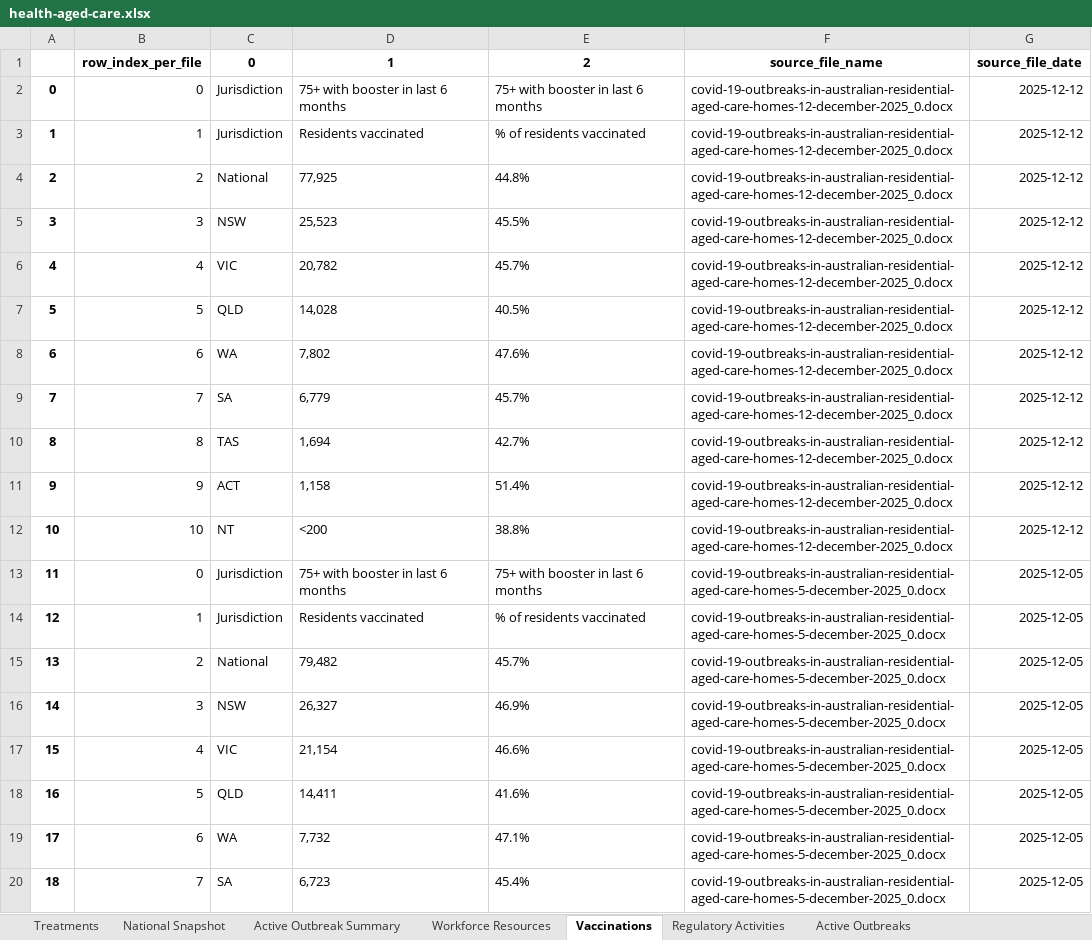
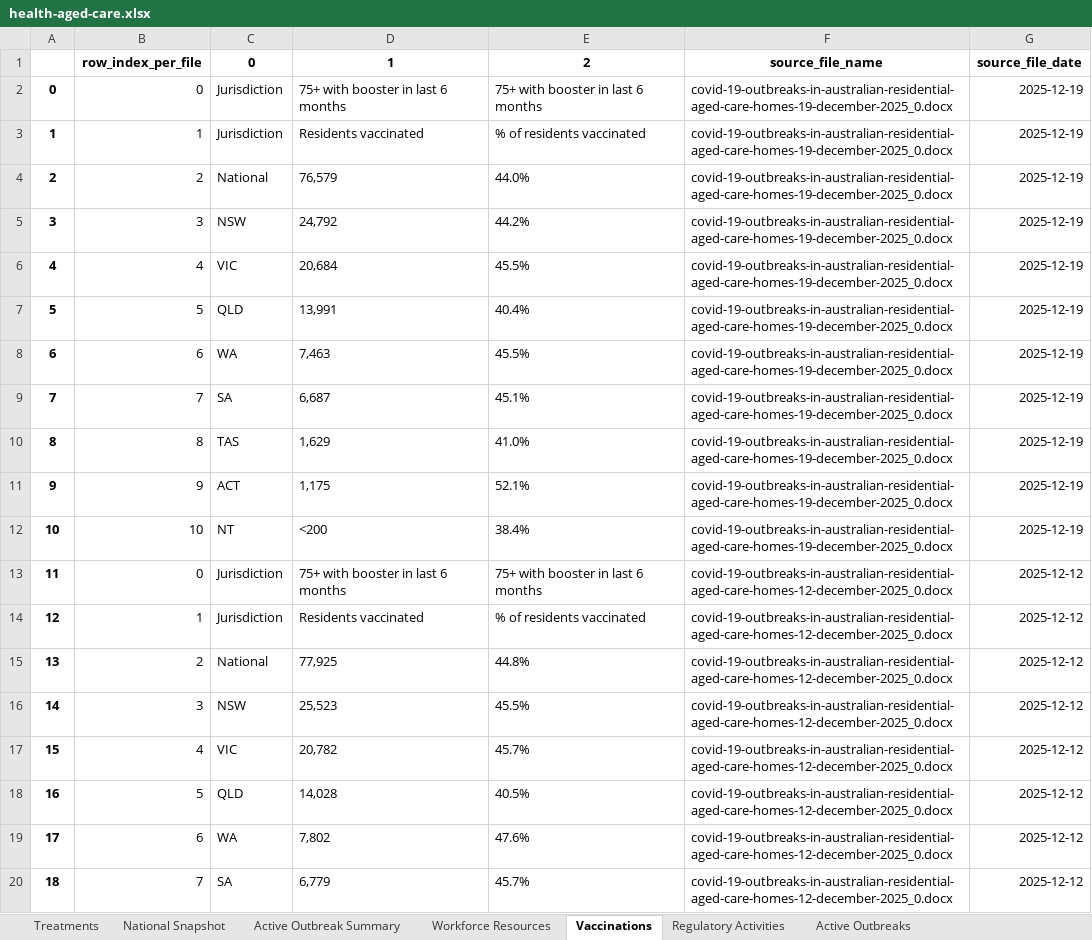
Before and after one commit to Mike-Honey/covid-19-au-vaccinations, an Excel workbook: health-aged-care/health-aged-care.xlsx, sheet Vaccinations, drawn as a sheet; only a part is shown; the shorter side is filled out with more unchanged rows; values as stored, in another font and other column widths than the file's, no borders; addresses are those after the commit; the diff names each change by its address in the sheet, - before the commit and + after, or states it on an @@ line.

```diff
--- a/health-aged-care/health-aged-care.xlsx (sheet Vaccinations)
+++ b/health-aged-care/health-aged-care.xlsx (sheet Vaccinations)
+row 2: 0 | 0 | Jurisdiction | 75+ with booster in last 6 months | 75+ with booster in last 6 months | covid-19-outbreaks-in-australian-residential-aged-care-homes-19-december-2025_0.docx | 2025-12-19
+row 3: 1 | 1 | Jurisdiction | Residents vaccinated | % of residents vaccinated | covid-19-outbreaks-in-australian-residential-aged-care-homes-19-december-2025_0.docx | 2025-12-19
+row 4: 2 | 2 | National | 76,579 | 44.0% | covid-19-outbreaks-in-australian-residential-aged-care-homes-19-december-2025_0.docx | 2025-12-19
+row 5: 3 | 3 | NSW | 24,792 | 44.2% | covid-19-outbreaks-in-australian-residential-aged-care-homes-19-december-2025_0.docx | 2025-12-19
+row 6: 4 | 4 | VIC | 20,684 | 45.5% | covid-19-outbreaks-in-australian-residential-aged-care-homes-19-december-2025_0.docx | 2025-12-19
+row 7: 5 | 5 | QLD | 13,991 | 40.4% | covid-19-outbreaks-in-australian-residential-aged-care-homes-19-december-2025_0.docx | 2025-12-19
+row 8: 6 | 6 | WA | 7,463 | 45.5% | covid-19-outbreaks-in-australian-residential-aged-care-homes-19-december-2025_0.docx | 2025-12-19
+row 9: 7 | 7 | SA | 6,687 | 45.1% | covid-19-outbreaks-in-australian-residential-aged-care-homes-19-december-2025_0.docx | 2025-12-19
+row 10: 8 | 8 | TAS | 1,629 | 41.0% | covid-19-outbreaks-in-australian-residential-aged-care-homes-19-december-2025_0.docx | 2025-12-19
+row 11: 9 | 9 | ACT | 1,175 | 52.1% | covid-19-outbreaks-in-australian-residential-aged-care-homes-19-december-2025_0.docx | 2025-12-19
+row 12: 10 | 10 | NT | <200 | 38.4% | covid-19-outbreaks-in-australian-residential-aged-care-homes-19-december-2025_0.docx | 2025-12-19
@@ column A renumbered from row 13 down @@
```
Also changed, not shown: sheet Active Outbreaks, sheet Active Outbreak Summary, sheet National Snapshot, sheet Regulatory Activities, sheet Workforce Resources, sheet Treatments, 2 other files.
